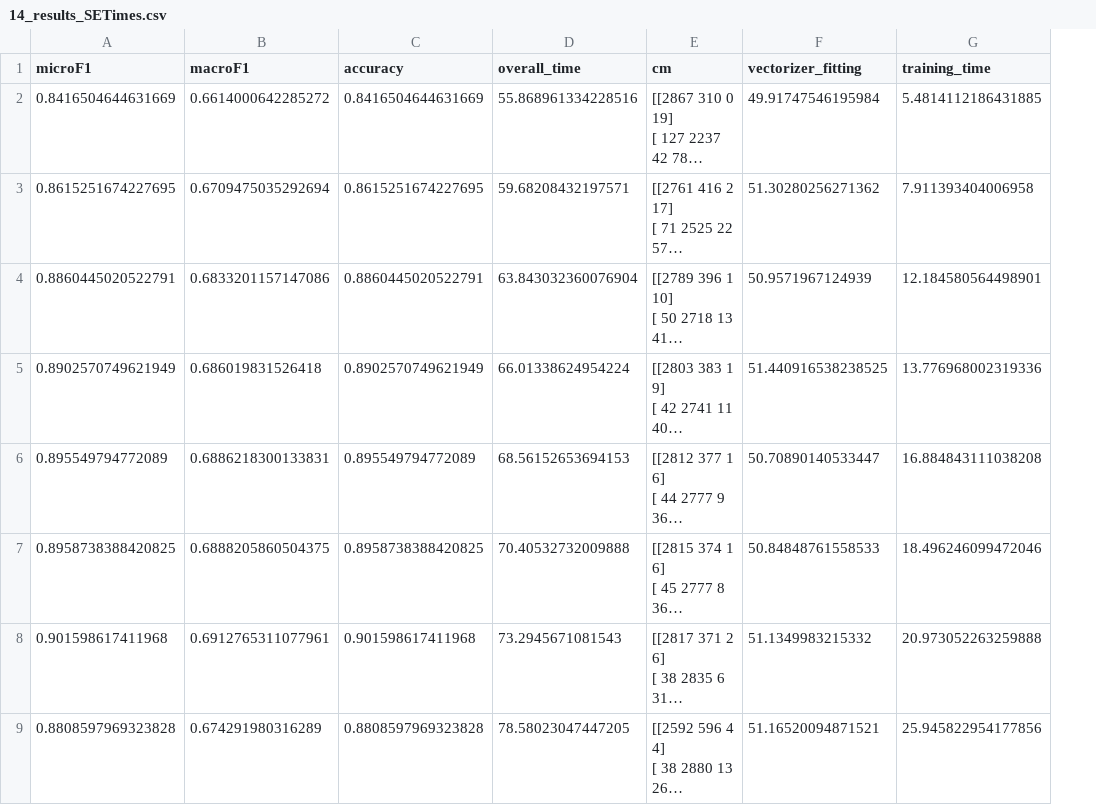
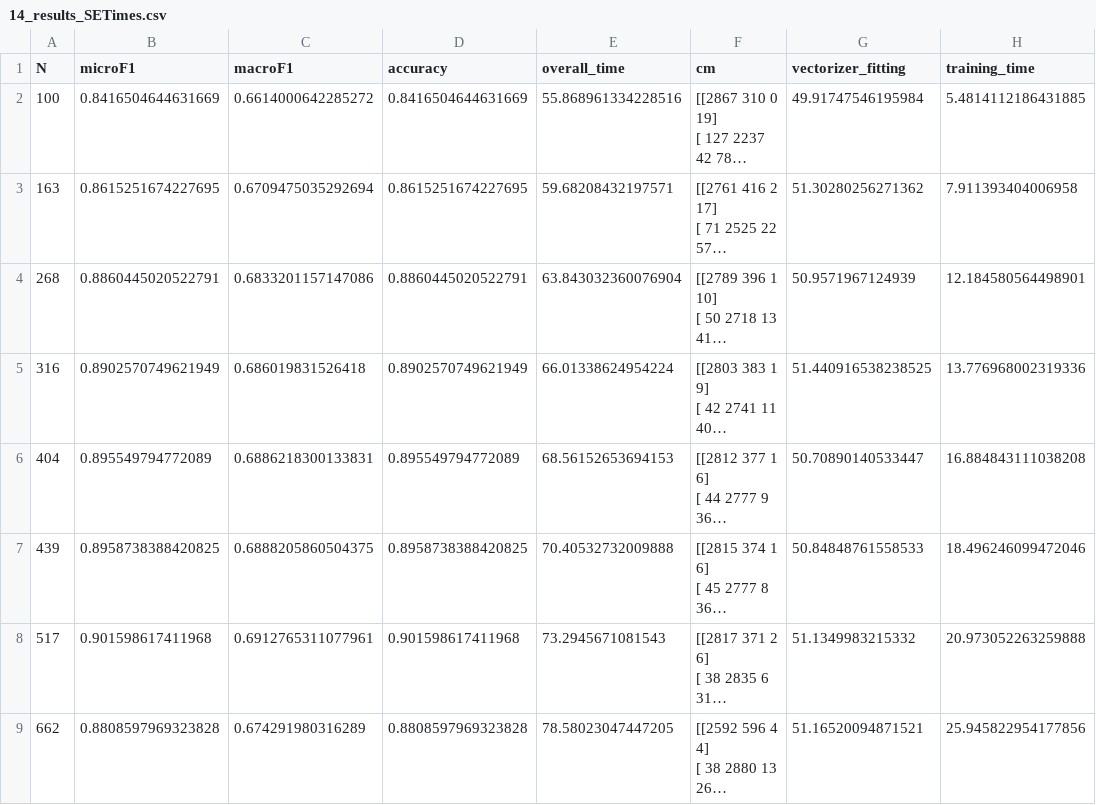
Before and after one commit to 5roop/task4, a CSV file: 14_results_SETimes.csv, drawn as a sheet; only a part is shown; long unchanged cells end in …; the diff names each change by its address in the sheet, - before the commit and + after, or states it on an @@ line.

Commit message:
Correct missing indexing for SETimes eval.

```diff
--- a/14_results_SETimes.csv
+++ b/14_results_SETimes.csv
+column A (N), rows 2-9: 100 | 163 | 268 | 316 | 404 | 439 | 517 | 662
```
